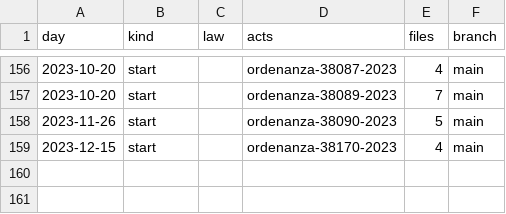
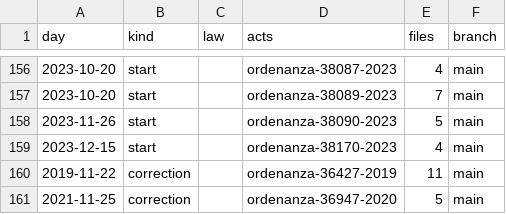
Before and after one commit to lexifina/argentina-vicente-lopez-city-law, a CSV file: data/commits.csv, drawn as a sheet; only a part is shown, gaps mark what is left out; the diff names each change by its address in the sheet, - before the commit and + after, or states it on an @@ line.

Commit message:
Documentation, tables, tools and REPRODUCE.md
Appended 2 commits to 7d115e046683 (2 of them corrections); corpus sha256 0692df154c4fd99e0979a31a884ed62e1cec95d93300565444f457b69e5630bc, data retrieved 2026-11-04.

```diff
--- a/data/commits.csv
+++ b/data/commits.csv
+row 160: 2019-11-22 | correction |  | ordenanza-36427-2019 | 11 | main
+row 161: 2021-11-25 | correction |  | ordenanza-36947-2020 | 5 | main
```
Also changed, not shown: 2 other files.
